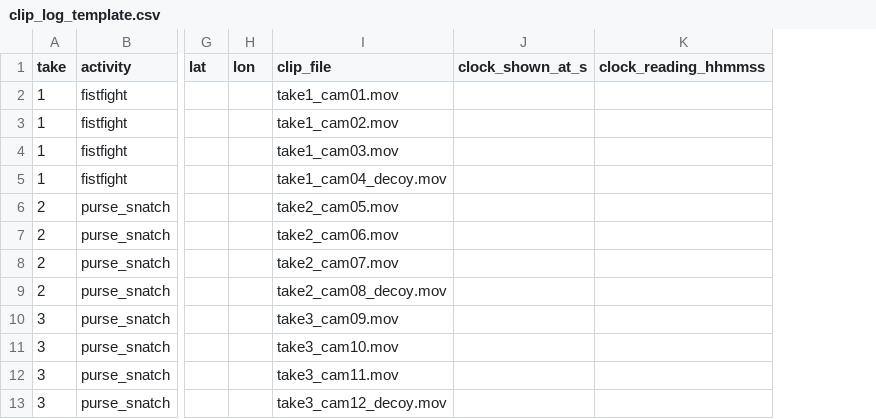
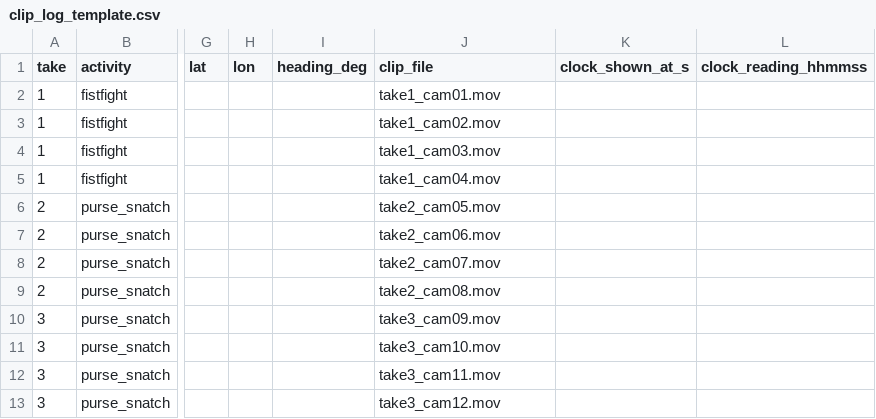
Before and after one commit to waliviqas/clarity-hackathon-n-r, a CSV file: data/staged/clip_log_template.csv, drawn as a sheet; only a part is shown, gaps mark what is left out; addresses are those after the commit; the diff names each change by its address in the sheet, - before the commit and + after, or states it on an @@ line.

```diff
--- a/data/staged/clip_log_template.csv
+++ b/data/staged/clip_log_template.csv
+column I (heading_deg), empty
-J5 (clip_file): take1_cam04_decoy.mov
+J5 (clip_file): take1_cam04.mov
-J9 (clip_file): take2_cam08_decoy.mov
+J9 (clip_file): take2_cam08.mov
-J13 (clip_file): take3_cam12_decoy.mov
+J13 (clip_file): take3_cam12.mov
```
Also changed, not shown: 7 other files.
